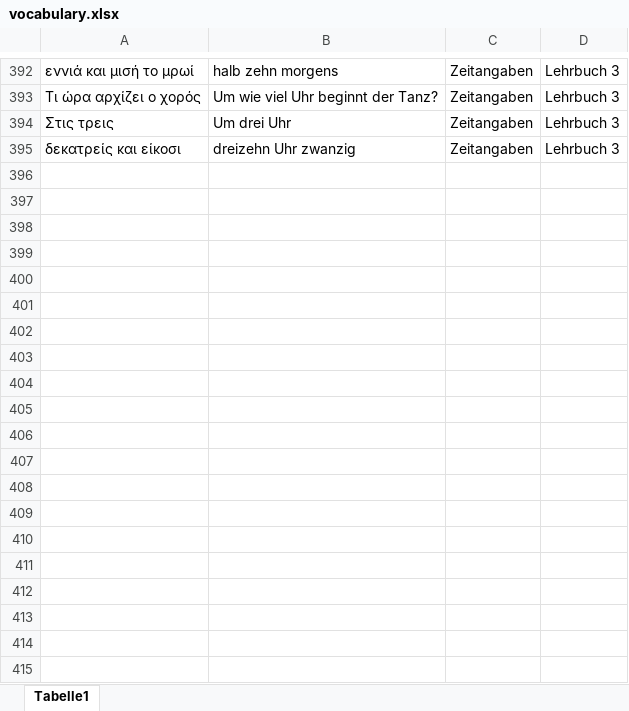
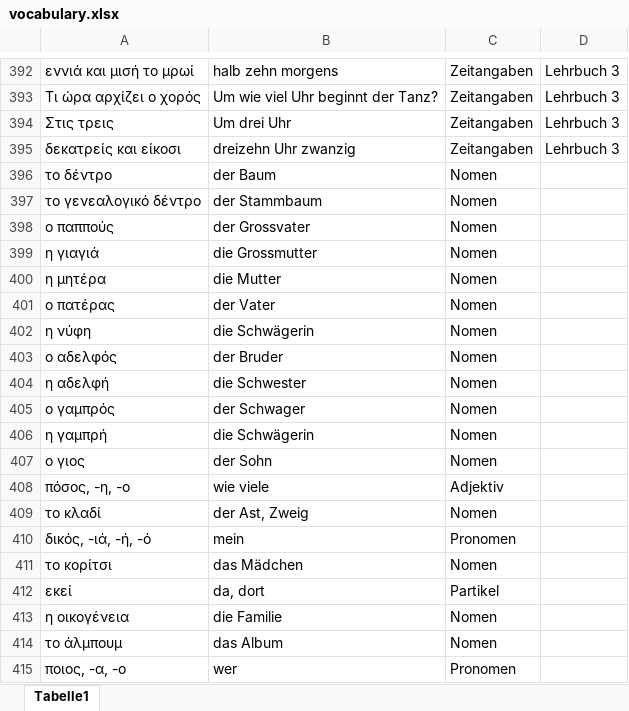
Before and after one commit to zh-mod/Black-Jack-Greek, an Excel workbook: vocabulary.xlsx, sheet Tabelle1, drawn as a sheet; only a part is shown, gaps mark what is left out; values as stored, in another font and other column widths than the file's, no borders; the diff covers the shown part only; the diff names each change by its address in the sheet, - before the commit and + after, or states it on an @@ line.

```diff
--- a/vocabulary.xlsx (sheet Tabelle1)
+++ b/vocabulary.xlsx (sheet Tabelle1)
+row 396: το δέντρο | der Baum | Nomen
+row 397: το γενεαλογικό δέντρο | der Stammbaum | Nomen
+row 398: ο παππούς | der Grossvater | Nomen
+row 399: η γιαγιά | die Grossmutter | Nomen
+row 400: η μητέρα | die Mutter | Nomen
+row 401: ο πατέρας | der Vater | Nomen
+row 402: η νύφη | die Schwägerin | Nomen
+row 403: ο αδελφός | der Bruder | Nomen
+row 404: η αδελφή | die Schwester | Nomen
+row 405: ο γαμπρός | der Schwager | Nomen
+row 406: η γαμπρή | die Schwägerin | Nomen
+row 407: ο γιος | der Sohn | Nomen
+row 408: πόσος, -η, -ο | wie viele | Adjektiv
+row 409: το κλαδί | der Ast, Zweig | Nomen
+row 410: δικός, -ιά, -ή, -ό | mein | Pronomen
+row 411: το κορίτσι | das Mädchen | Nomen
+row 412: εκεί | da, dort | Partikel
+row 413: η οικογένεια | die Familie | Nomen
+row 414: το άλμπουμ | das Album | Nomen
+row 415: ποιος, -α, -ο | wer | Pronomen
```
Also changed, not shown: 55 added rows elsewhere in this sheet, 1 other file.
